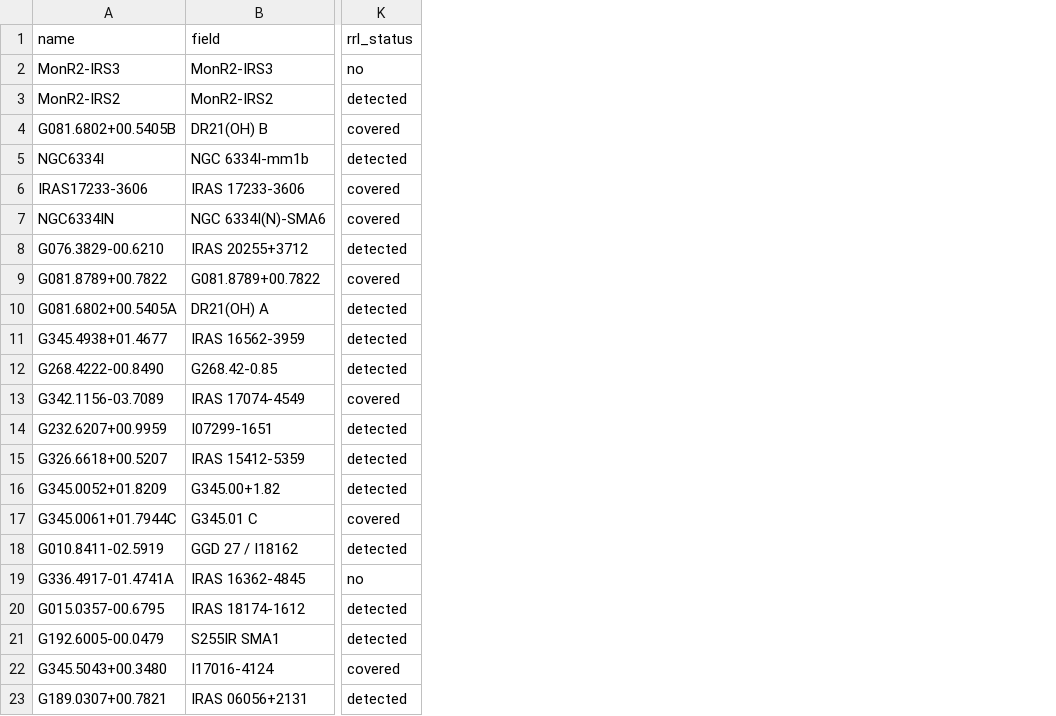
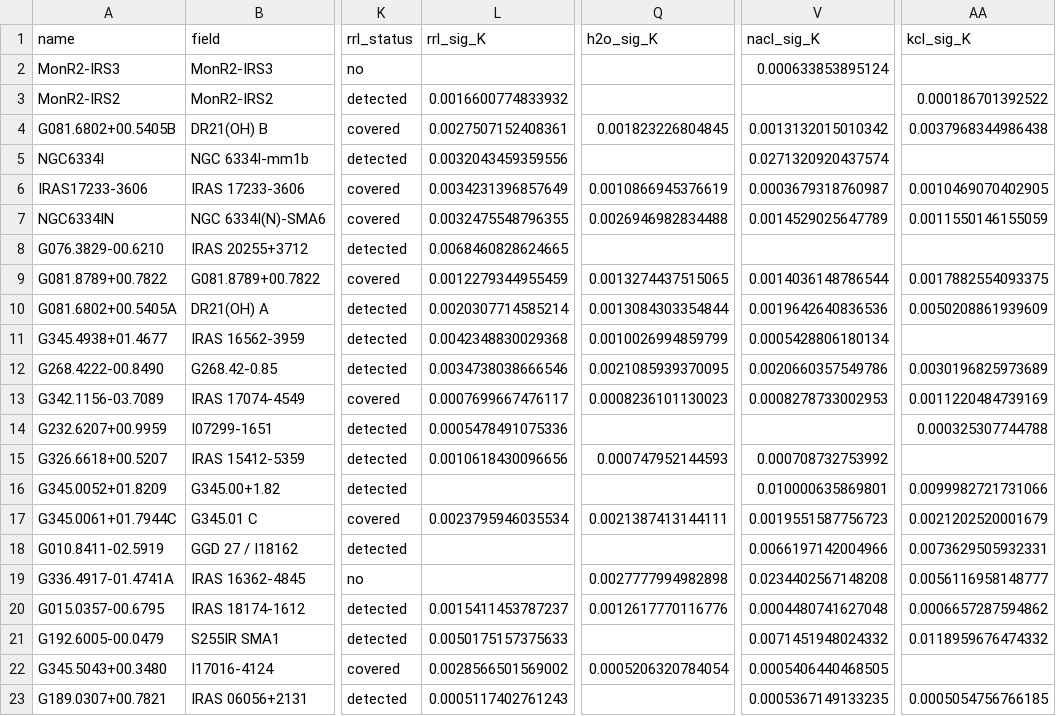
Before and after one commit to keflavich/saltmining, a CSV file: survey_2026/data/obs_params.csv, drawn as a sheet; only a part is shown, gaps mark what is left out; the diff names each change by its address in the sheet, - before the commit and + after, or states it on an @@ line.

```diff
--- a/survey_2026/data/obs_params.csv
+++ b/survey_2026/data/obs_params.csv
+column L (rrl_sig_K), rows 3-23: 0.0016600774833932 | 0.0027507152408361 | 0.0032043459359556 | 0.0034231396857649 | 0.0032475548796355 | 0.0068460828624665 | 0.0012279344955459 | 0.0020307714585214 | 0.0042348830029368 | 0.0034738038666546 | 0.0007699667476117 | 0.0005478491075336 | 0.0010618430096656 |  | 0.0023795946035534 |  |  | 0.0015411453787237 | 0.0050175157375633 | 0.0028566501569002 | 0.0005117402761243
+column Q (h2o_sig_K), rows 4-22: 0.001823226804845 |  | 0.0010866945376619 | 0.0026946982834488 |  | 0.0013274437515065 | 0.0013084303354844 | 0.0010026994859799 | 0.0021085939370095 | 0.0008236101130023 |  | 0.000747952144593 |  | 0.0021387413144111 |  | 0.0027777994982898 | 0.0012617770116776 |  | 0.0005206320784054
+column V (nacl_sig_K), rows 2-23: 0.000633853895124 |  | 0.0013132015010342 | 0.0271320920437574 | 0.0003679318760987 | 0.0014529025647789 |  | 0.0014036148786544 | 0.0019642640836536 | 0.0005428806180134 | 0.0020660357549786 | 0.0008278733002953 |  | 0.000708732753992 | 0.010000635869801 | 0.0019551587756723 | 0.0066197142004966 | 0.0234402567148208 | 0.0004480741627048 | 0.0071451948024332 | 0.0005406440468505 | 0.0005367149133235
+column AA (kcl_sig_K), rows 3-23: 0.000186701392522 | 0.0037968344986438 |  | 0.0010469070402905 | 0.0011550146155059 |  | 0.0017882554093375 | 0.0050208861939609 |  | 0.0030196825973689 | 0.0011220484739169 | 0.000325307744788 |  | 0.0099982721731066 | 0.0021202520001679 | 0.0073629505932331 | 0.0056116958148777 | 0.0006657287594862 | 0.0118959676474332 |  | 0.0005054756766185
```
Also changed, not shown: 3 other files.
